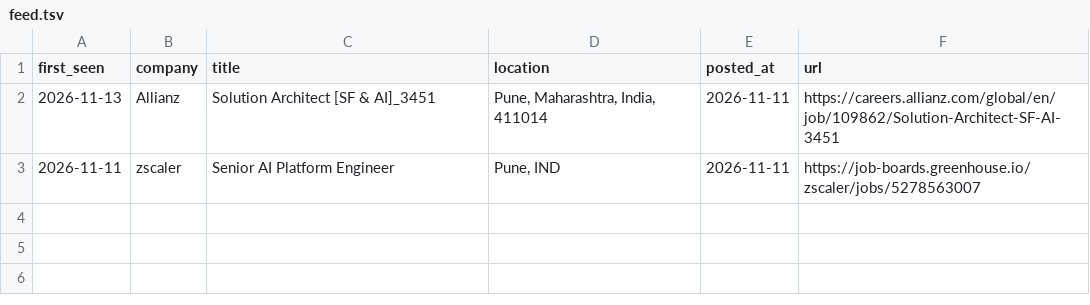
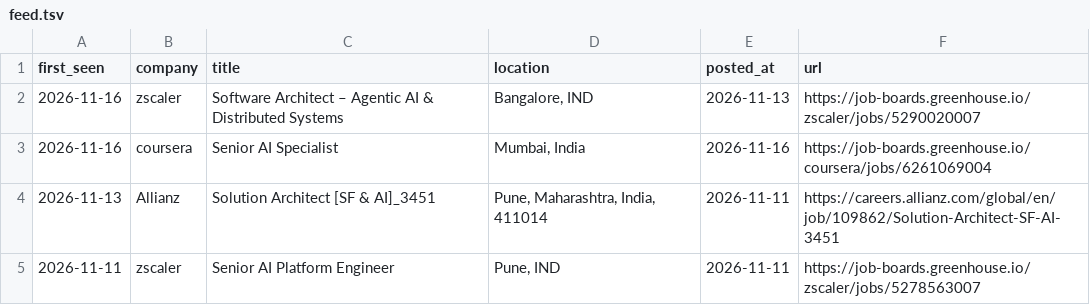
Before and after one commit to ayushbunny11/career-scanner-claude, a TSV file: data/feed.tsv, drawn as a sheet.

```diff
--- a/data/feed.tsv
+++ b/data/feed.tsv
@@ -1,2 +1,4 @@
 first_seen	company	title	location	posted_at	url
+2026-11-16	zscaler	Software Architect – Agentic AI & Distributed Systems	Bangalore, IND	2026-11-13	https://job-boards.greenhouse.io/zscaler/jobs/5290020007
+2026-11-16	coursera	Senior AI Specialist	Mumbai, India	2026-11-16	https://job-boards.greenhouse.io/coursera/jobs/6261069004
 2026-11-13	Allianz	Solution Architect [SF & AI]_3451	Pune, Maharashtra, India, 411014	2026-11-11	https://careers.allianz.com/global/en/job/109862/Solution-Architect-SF-AI-3451
```
Also changed, not shown: data/scan-runs.tsv, 4 other files.
